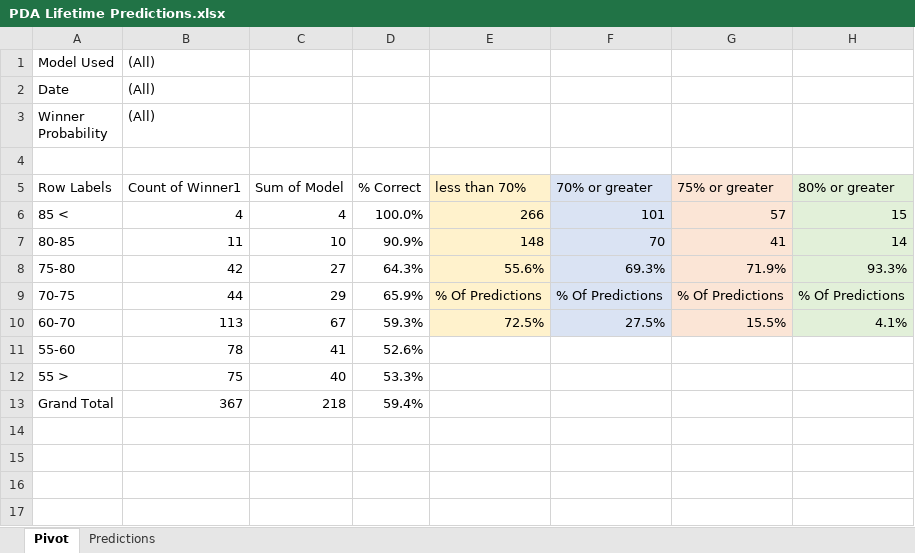
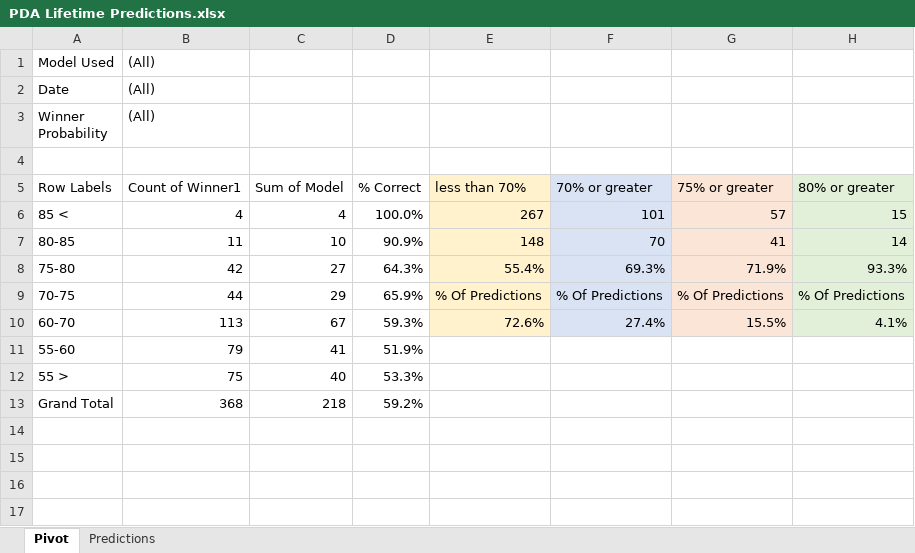
Before and after one commit to thomashigginsdatascientist/Hockey_Model, an Excel workbook: PDA Lifetime Predictions.xlsx, sheet Pivot, drawn as a sheet; only a part is shown; values as stored, in another font and other column widths than the file's, no borders; conditional formats not drawn; the diff names each change by its address in the sheet, - before the commit and + after, or states it on an @@ line.

```diff
--- a/PDA Lifetime Predictions.xlsx (sheet Pivot)
+++ b/PDA Lifetime Predictions.xlsx (sheet Pivot)
-E6: 266
+E6: 267
-E8: 55.6%
+E8: 55.4%
-E10: 72.5%
+E10: 72.6%
-F10: 27.5%
+F10: 27.4%
-B11 ((All)): 78
+B11 ((All)): 79
-D11: 52.6%
+D11: 51.9%
-B13 ((All)): 367
+B13 ((All)): 368
-D13: 59.4%
+D13: 59.2%
```
Also changed, not shown: sheet Predictions, 8 other files.
